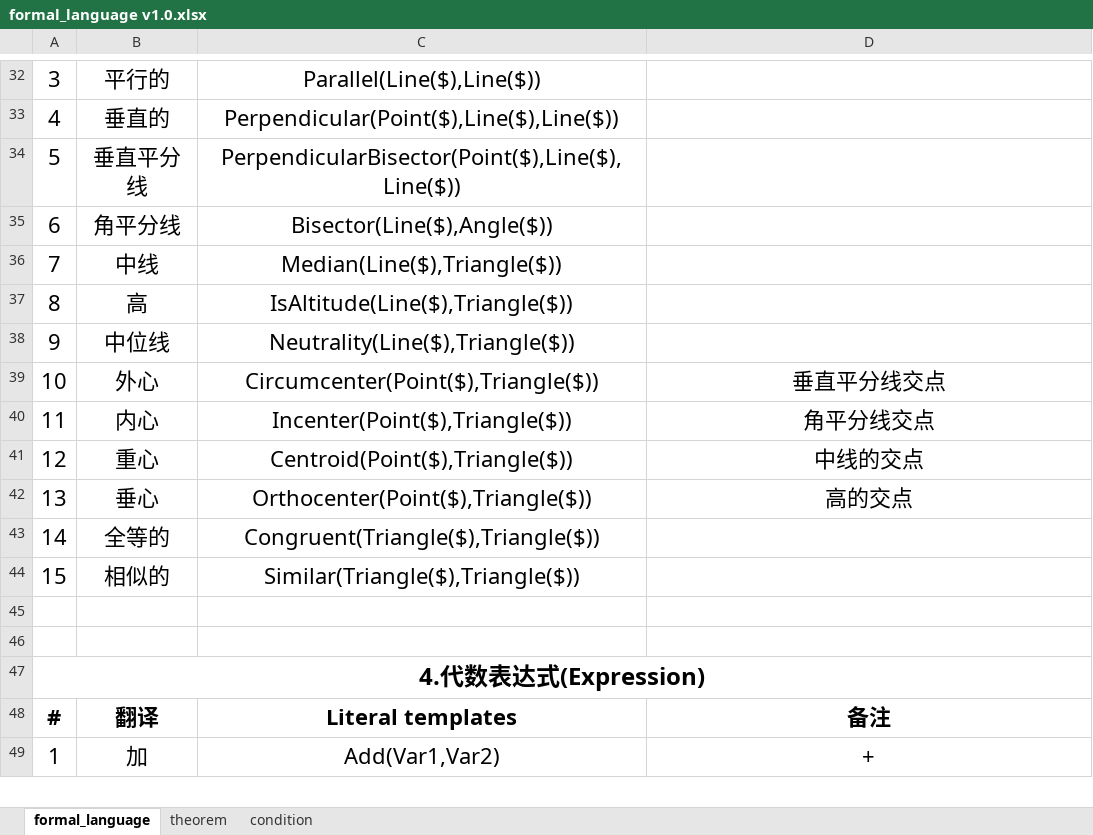
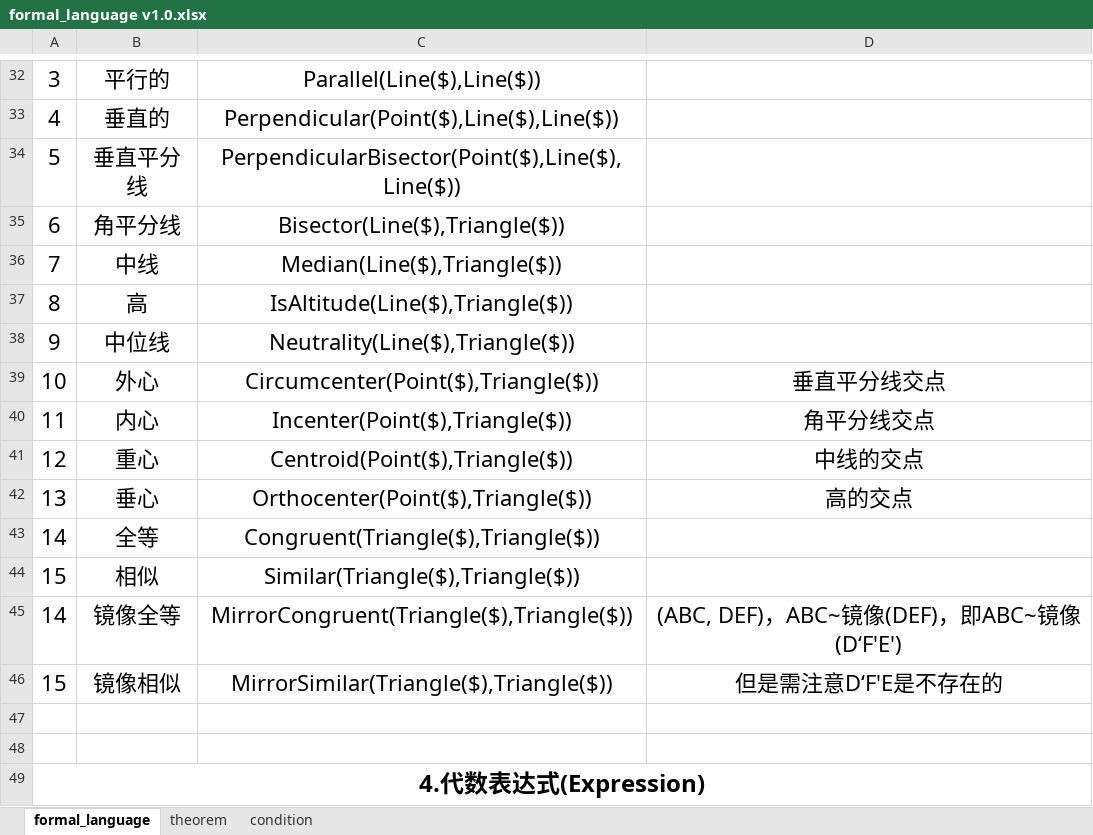
Before and after one commit to BitSecret/HyperGNet, an Excel workbook: GeoMechanical/doc/formal_language v1.0.xlsx, sheet formal_language, drawn as a sheet; only a part is shown, gaps mark what is left out; the shorter side is filled out with more unchanged rows; values as stored, in another font and other column widths than the file's, no borders; the diff names each change by its address in the sheet, - before the commit and + after, or states it on an @@ line.

```diff
--- a/GeoMechanical/doc/formal_language v1.0.xlsx (sheet formal_language)
+++ b/GeoMechanical/doc/formal_language v1.0.xlsx (sheet formal_language)
-C35: Bisector(Line($),Angle($))
+C35: Bisector(Line($),Triangle($))
-B43: 全等的
+B43: 全等
-B44: 相似的
+B44: 相似
+row 45: 14 | 镜像全等 | MirrorCongruent(Triangle($),Triangle($)) | (ABC, DEF)，ABC~镜像(DEF)，即ABC~镜像(D‘F'E')
+row 46: 15 | 镜像相似 | MirrorSimilar(Triangle($),Triangle($)) | 但是需注意D‘F'E是不存在的
```
Also changed, not shown: sheet theorem, 8 other files.
